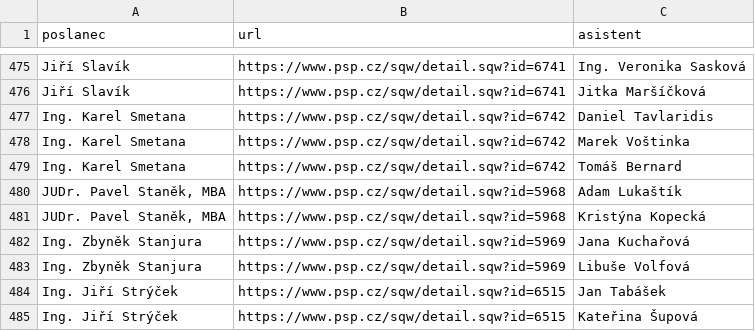
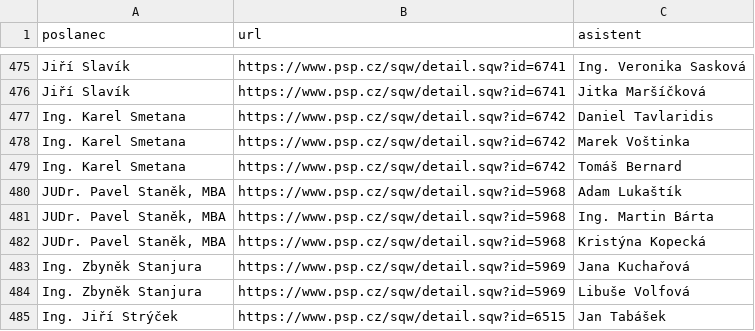
Before and after one commit to kokes/psp-asistenti, a CSV file: asistenti.csv, drawn as a sheet; only a part is shown, gaps mark what is left out; the shorter side is filled out with more unchanged rows; the diff names each change by its address in the sheet, - before the commit and + after, or states it on an @@ line.

```diff
--- a/asistenti.csv
+++ b/asistenti.csv
+row 481: JUDr. Pavel Staněk, MBA | https://www.psp.cz/sqw/detail.sqw?id=5968 | Ing. Martin Bárta
```
Also changed, not shown: 1 other file.
